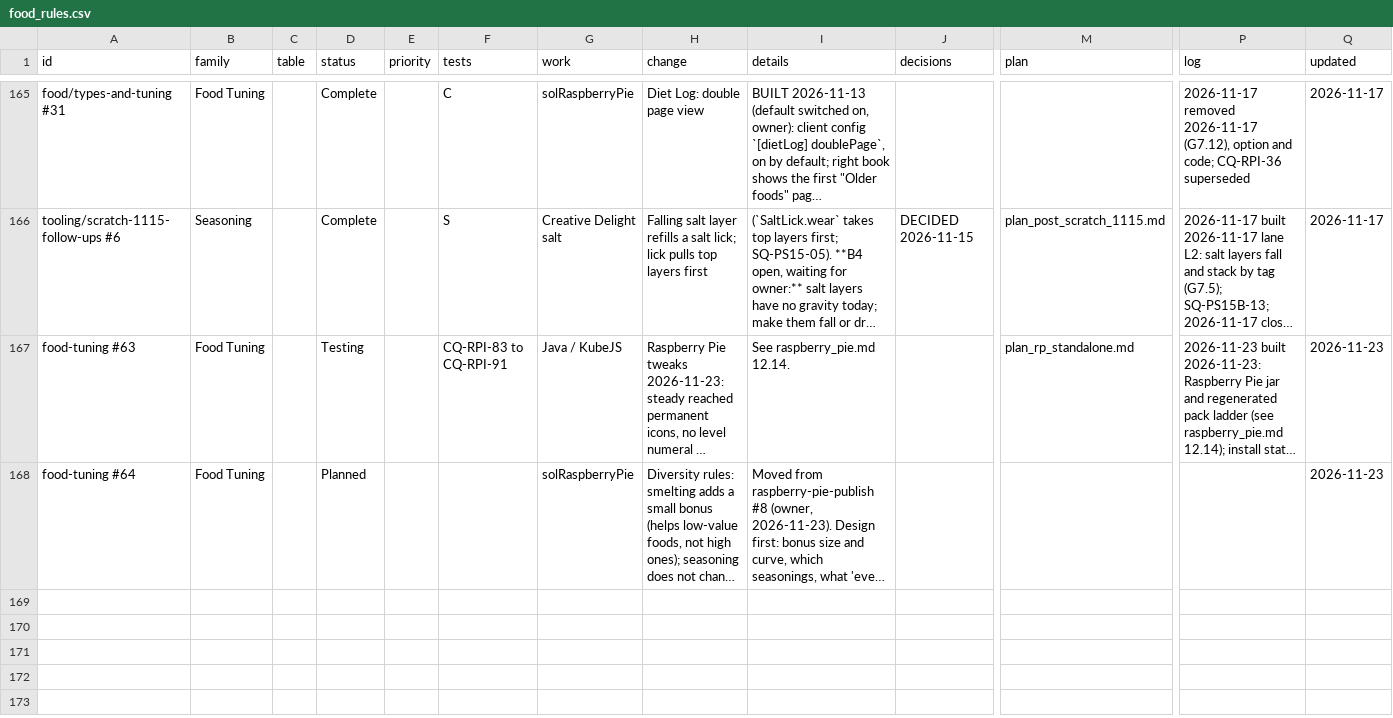
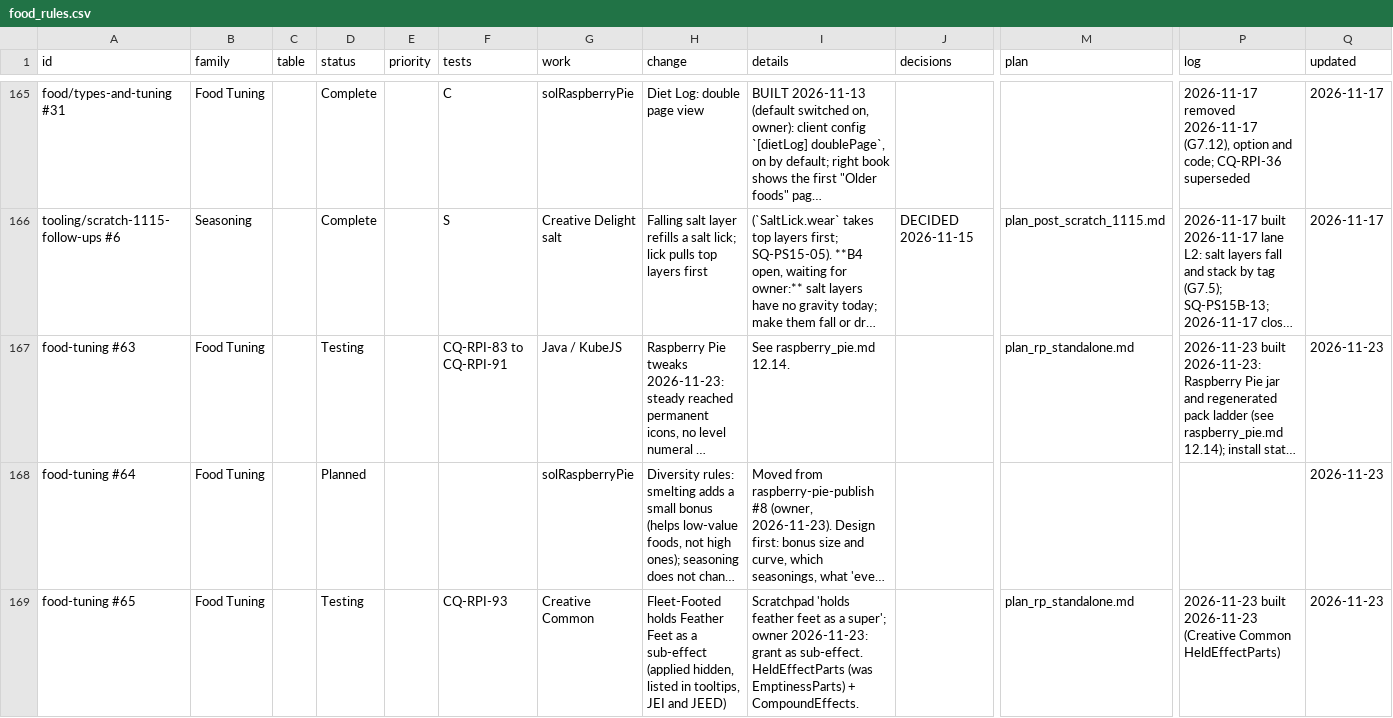
Before and after one commit to SaintAlfonzo/CreativeEngineering, a CSV file: feature_writeup/todo/rows/food_rules.csv, drawn as a sheet; only a part is shown, gaps mark what is left out; long unchanged cells end in …; rows hold the shown columns only; the diff names each change by its address in the sheet, - before the commit and + after, or states it on an @@ line.

```diff
--- a/feature_writeup/todo/rows/food_rules.csv
+++ b/feature_writeup/todo/rows/food_rules.csv
+row 169: food-tuning #65 | Food Tuning |  | Testing |  | CQ-RPI-93 | Creative Common | Fleet-Footed holds Feather Feet as a sub-effect (applied hidden, listed in tooltips, JEI and JEED) | Scratchpad 'holds feather feet as a super'; owner 2026-11-23: grant as sub-effect. HeldEffectParts (was EmptinessParts) + CompoundEffects. |  | plan_rp_standalone.md | 2026-11-23 built 2026-11-23 (Creative Common HeldEffectParts) | 2026-11-23
```
Also changed, not shown: 8 other files.
